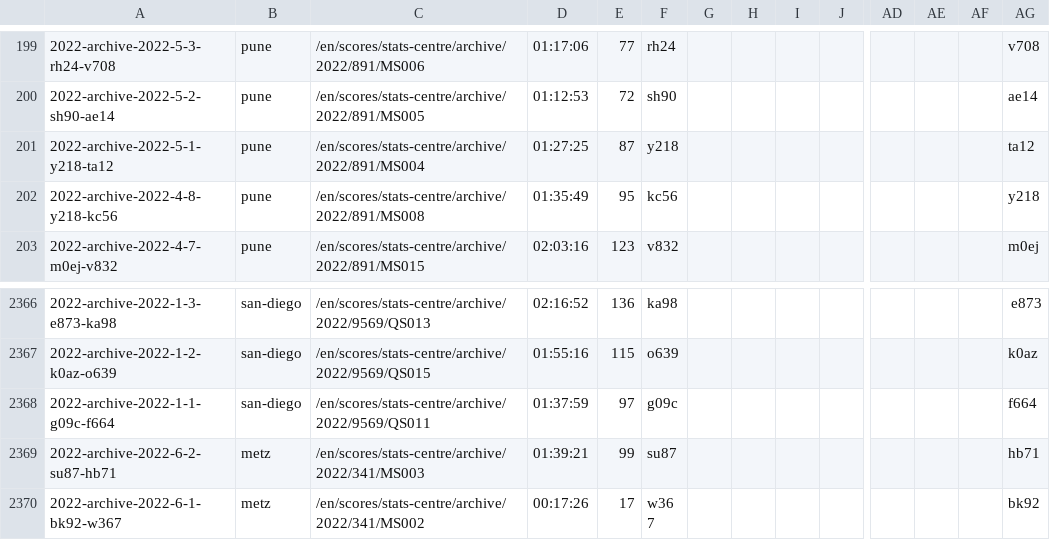
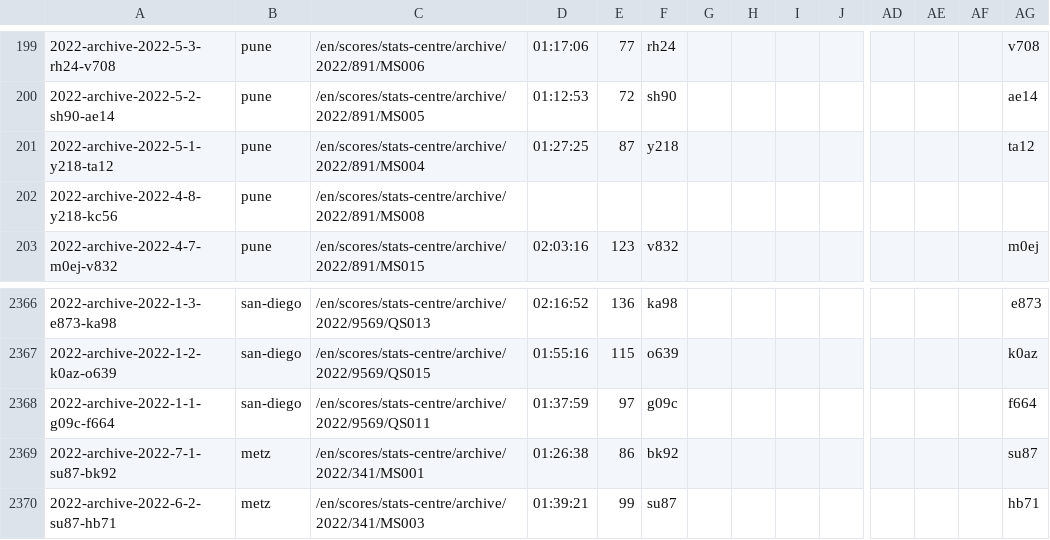
Before and after one commit to serve-and-volley/atp-world-tour-tennis-data, a CSV file: csv/3_match_stats/match_stats_2022.csv, drawn as a sheet; only a part is shown, gaps mark what is left out; the shorter side is filled out with more unchanged rows; rows hold the shown columns only; the diff covers the shown part only; the diff names each change by its address in the sheet, - before the commit and + after, or states it on an @@ line.

```diff
--- a/csv/3_match_stats/match_stats_2022.csv
+++ b/csv/3_match_stats/match_stats_2022.csv
-D202: 01:35:49
+D202: (empty)
-E202: 95
+E202: (empty)
-F202: kc56
+F202: (empty)
-AG202: y218
+AG202: (empty)
+row 2369: 2022-archive-2022-7-1-su87-bk92 | metz | /en/scores/stats-centre/archive/2022/341/MS001 | 01:26:38 | 86 | bk92 |  |  |  |  |  |  |  | su87
```
Also changed, not shown: 18 added rows and 6 edited cells elsewhere in this file.
